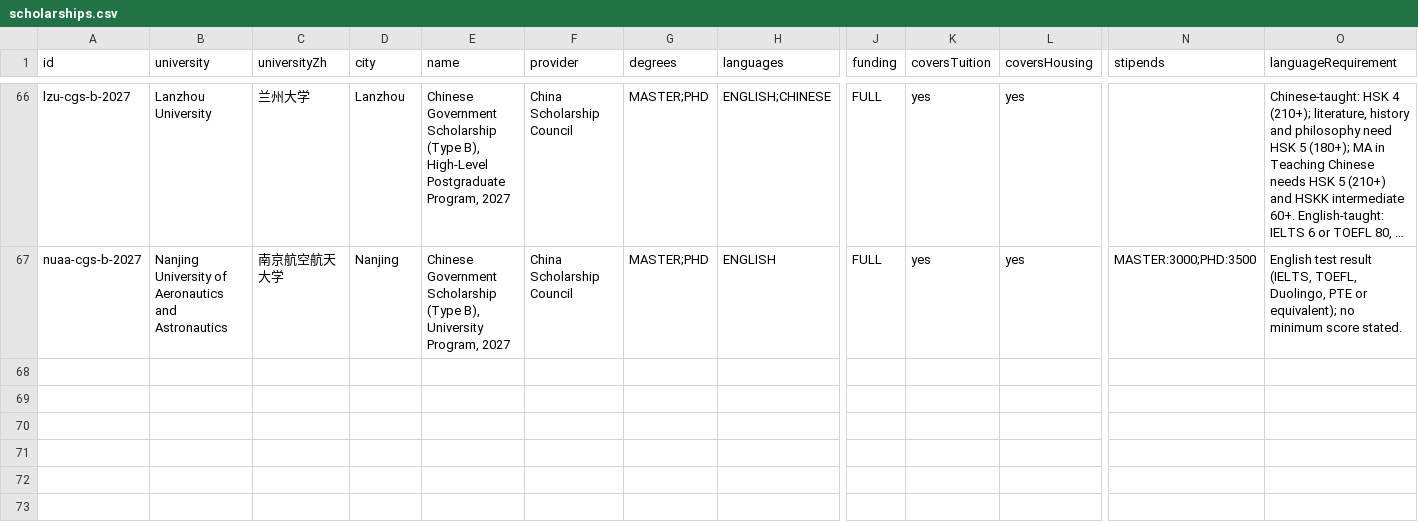
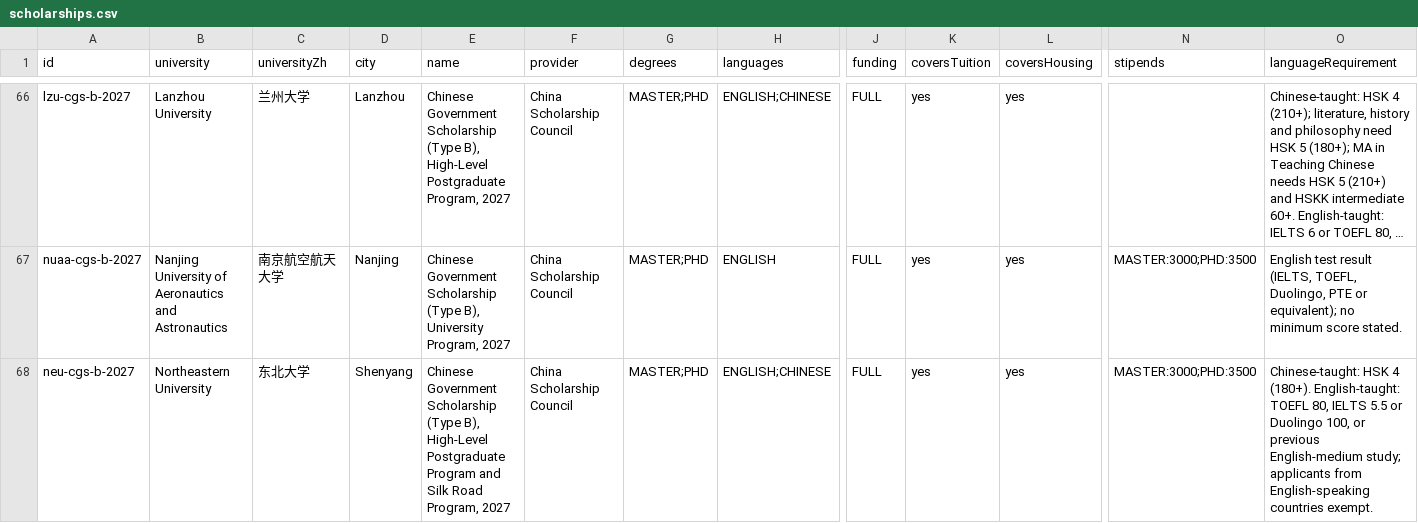
Before and after one commit to afsar-khan/Stipendo, a CSV file: tools/scholarships.csv, drawn as a sheet; only a part is shown, gaps mark what is left out; long unchanged cells end in …; rows hold the shown columns only; the diff names each change by its address in the sheet, - before the commit and + after, or states it on an @@ line.

```diff
--- a/tools/scholarships.csv
+++ b/tools/scholarships.csv
+row 68: neu-cgs-b-2027 | Northeastern University | 东北大学 | Shenyang | Chinese Government Scholarship (Type B), High-Level Postgraduate Program and Silk Road Program, 2027 | China Scholarship Council | MASTER;PHD | ENGLISH;CHINESE | FULL | yes | yes | MASTER:3000;PHD:3500 | Chinese-taught: HSK 4 (180+). English-taught: TOEFL 80, IELTS 5.5 or Duolingo 100, or previous English-medium study; applicants from English-speaking countries exempt.
```
Also changed, not shown: tools/csc_universities.csv, 2 other files.
